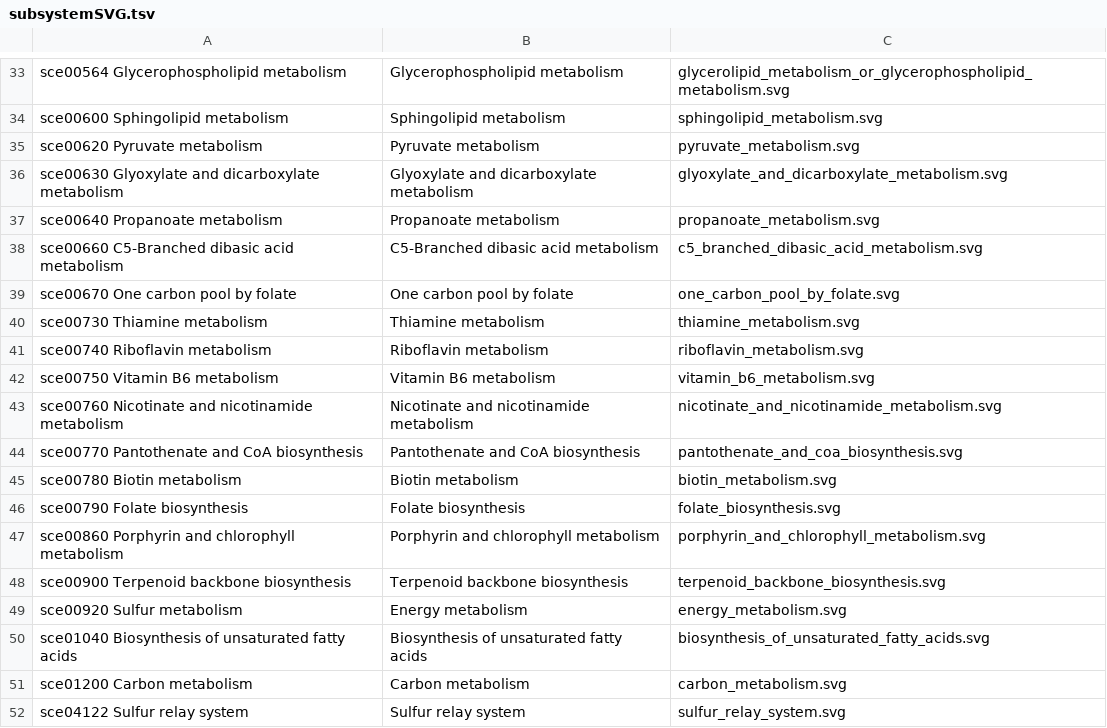
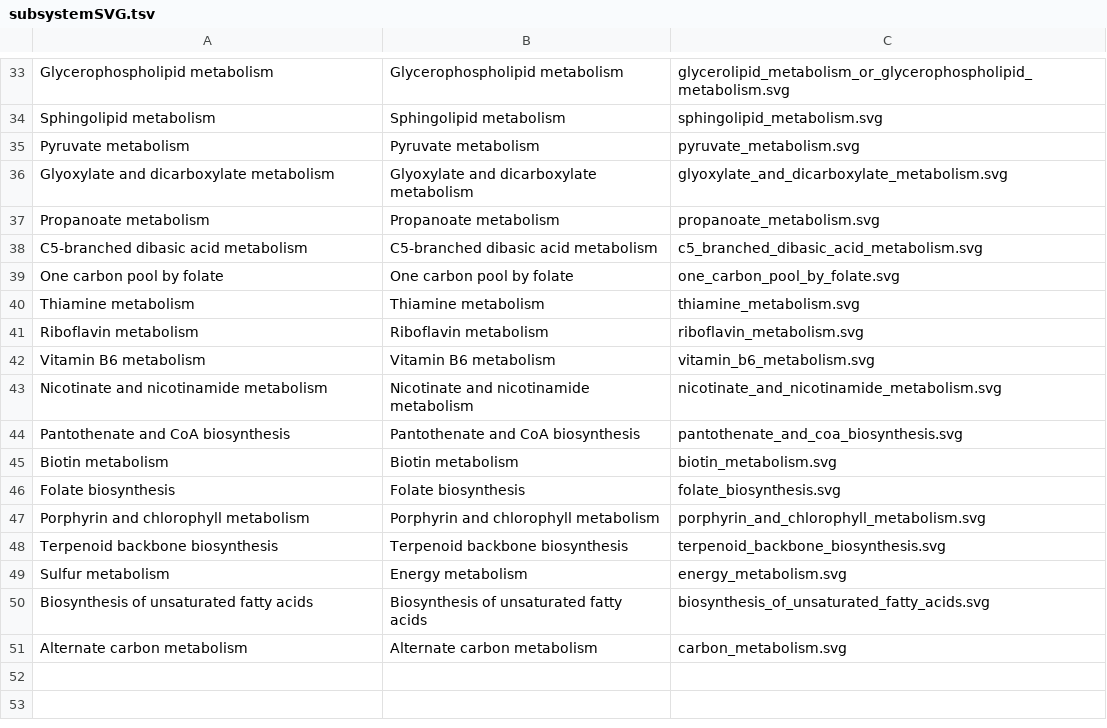
Before and after one commit to MetabolicAtlas/data-files, a TSV file: integrated-models/Yeast-GEM/subsystemSVG.tsv, drawn as a sheet; only a part is shown, gaps mark what is left out; the diff covers the shown part only; the diff names each change by its address in the sheet, - before the commit and + after, or states it on an @@ line.

```diff
--- a/integrated-models/Yeast-GEM/subsystemSVG.tsv
+++ b/integrated-models/Yeast-GEM/subsystemSVG.tsv
-A33: sce00564 Glycerophospholipid metabolism
+A33: Glycerophospholipid metabolism
-A34: sce00600 Sphingolipid metabolism
+A34: Sphingolipid metabolism
-A35: sce00620 Pyruvate metabolism
+A35: Pyruvate metabolism
-A36: sce00630 Glyoxylate and dicarboxylate metabolism
+A36: Glyoxylate and dicarboxylate metabolism
-A37: sce00640 Propanoate metabolism
+A37: Propanoate metabolism
-A38: sce00660 C5-Branched dibasic acid metabolism
+A38: C5-branched dibasic acid metabolism
-B38: C5-Branched dibasic acid metabolism
+B38: C5-branched dibasic acid metabolism
-A39: sce00670 One carbon pool by folate
+A39: One carbon pool by folate
-A40: sce00730 Thiamine metabolism
+A40: Thiamine metabolism
-A41: sce00740 Riboflavin metabolism
+A41: Riboflavin metabolism
-A42: sce00750 Vitamin B6 metabolism
+A42: Vitamin B6 metabolism
-A43: sce00760 Nicotinate and nicotinamide metabolism
+A43: Nicotinate and nicotinamide metabolism
-A44: sce00770 Pantothenate and CoA biosynthesis
+A44: Pantothenate and CoA biosynthesis
-A45: sce00780 Biotin metabolism
+A45: Biotin metabolism
-A46: sce00790 Folate biosynthesis
+A46: Folate biosynthesis
-A47: sce00860 Porphyrin and chlorophyll metabolism
+A47: Porphyrin and chlorophyll metabolism
-A48: sce00900 Terpenoid backbone biosynthesis
+A48: Terpenoid backbone biosynthesis
-A49: sce00920 Sulfur metabolism
+A49: Sulfur metabolism
-A50: sce01040 Biosynthesis of unsaturated fatty acids
+A50: Biosynthesis of unsaturated fatty acids
-A51: sce01200 Carbon metabolism
+A51: Alternate carbon metabolism
-B51: Carbon metabolism
+B51: Alternate carbon metabolism
-row 52: sce04122 Sulfur relay system | Sulfur relay system | sulfur_relay_system.svg
```
Also changed, not shown: 32 edited cells elsewhere in this file, 3 other files.
